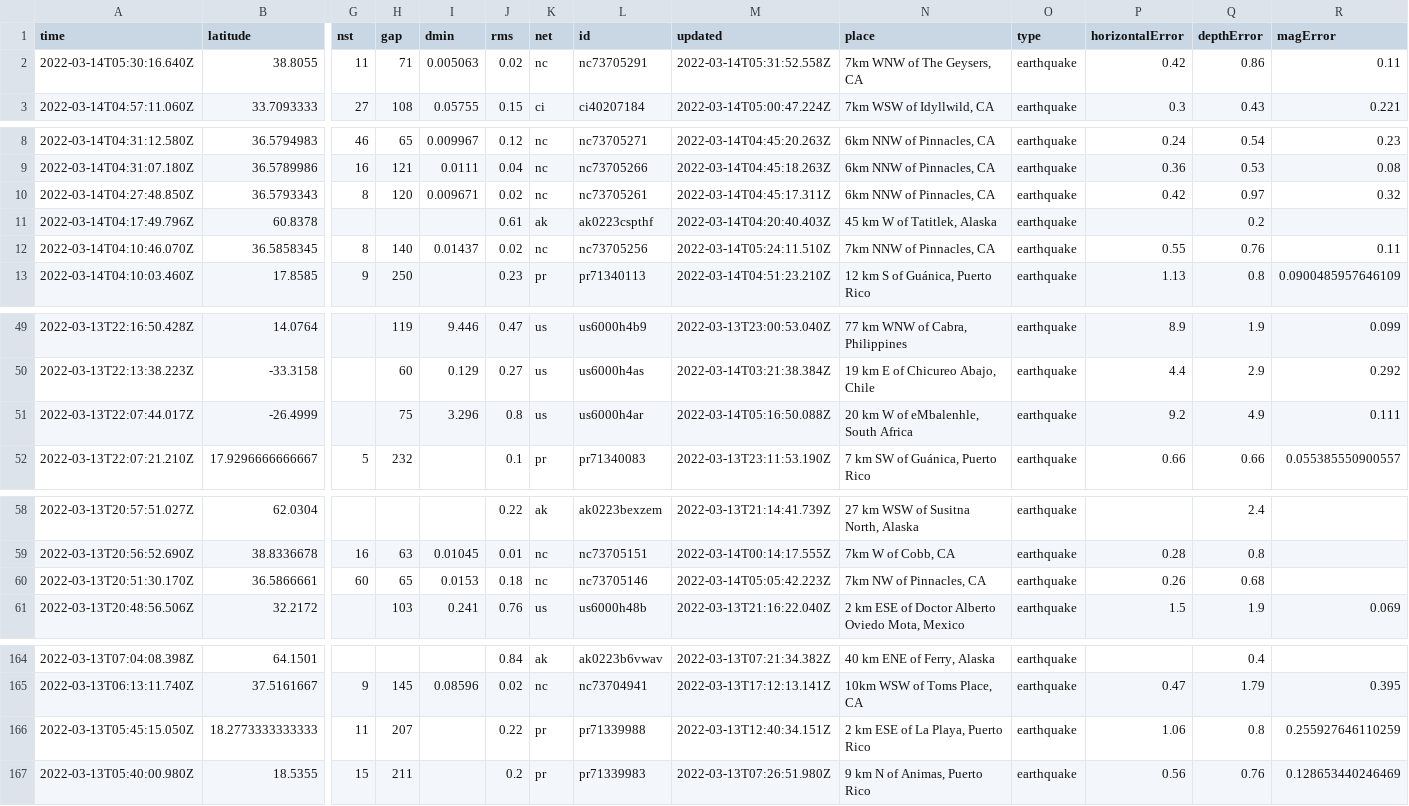
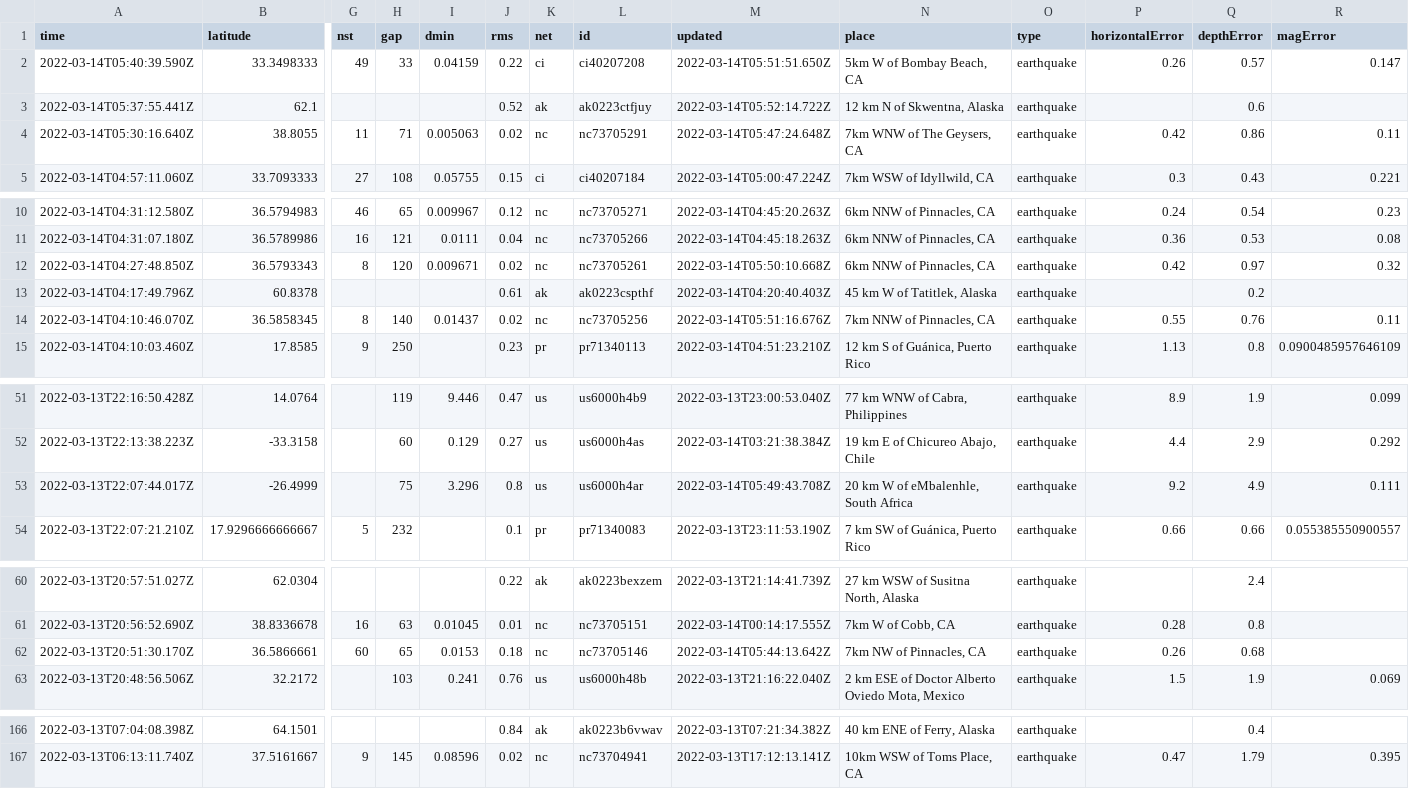
Before and after one commit to lambrechts/nicar2022-github-actions, a CSV file: usgs_current.csv, drawn as a sheet; only a part is shown, gaps mark what is left out; removed rows and columns are numbered as before the commit, all else as after; rows hold the shown columns only; the diff covers the shown part only; the diff names each change by its address in the sheet, - before the commit and + after, or states it on an @@ line.

```diff
--- a/usgs_current.csv
+++ b/usgs_current.csv
+row 2: 2022-03-14T05:40:39.590Z | 33.3498333 | 49 | 33 | 0.04159 | 0.22 | ci | ci40207208 | 2022-03-14T05:51:51.650Z | 5km W of Bombay Beach, CA | earthquake | 0.26 | 0.57 | 0.147
+row 3: 2022-03-14T05:37:55.441Z | 62.1 |  |  |  | 0.52 | ak | ak0223ctfjuy | 2022-03-14T05:52:14.722Z | 12 km N of Skwentna, Alaska | earthquake |  | 0.6
-M4 (updated): 2022-03-14T05:31:52.558Z
+M4 (updated): 2022-03-14T05:47:24.648Z
-M12 (updated): 2022-03-14T04:45:17.311Z
+M12 (updated): 2022-03-14T05:50:10.668Z
-M14 (updated): 2022-03-14T05:24:11.510Z
+M14 (updated): 2022-03-14T05:51:16.676Z
-M53 (updated): 2022-03-14T05:16:50.088Z
+M53 (updated): 2022-03-14T05:49:43.708Z
-M62 (updated): 2022-03-14T05:05:42.223Z
+M62 (updated): 2022-03-14T05:44:13.642Z
-row 166: 2022-03-13T05:45:15.050Z | 18.2773333333333 | 11 | 207 |  | 0.22 | pr | pr71339988 | 2022-03-13T12:40:34.151Z | 2 km ESE of La Playa, Puerto Rico | earthquake | 1.06 | 0.8 | 0.255927646110259
-row 167: 2022-03-13T05:40:00.980Z | 18.5355 | 15 | 211 |  | 0.2 | pr | pr71339983 | 2022-03-13T07:26:51.980Z | 9 km N of Animas, Puerto Rico | earthquake | 0.56 | 0.76 | 0.128653440246469
```
Also changed, not shown: 1 edited cell elsewhere in this file, usgs_main.csv.
